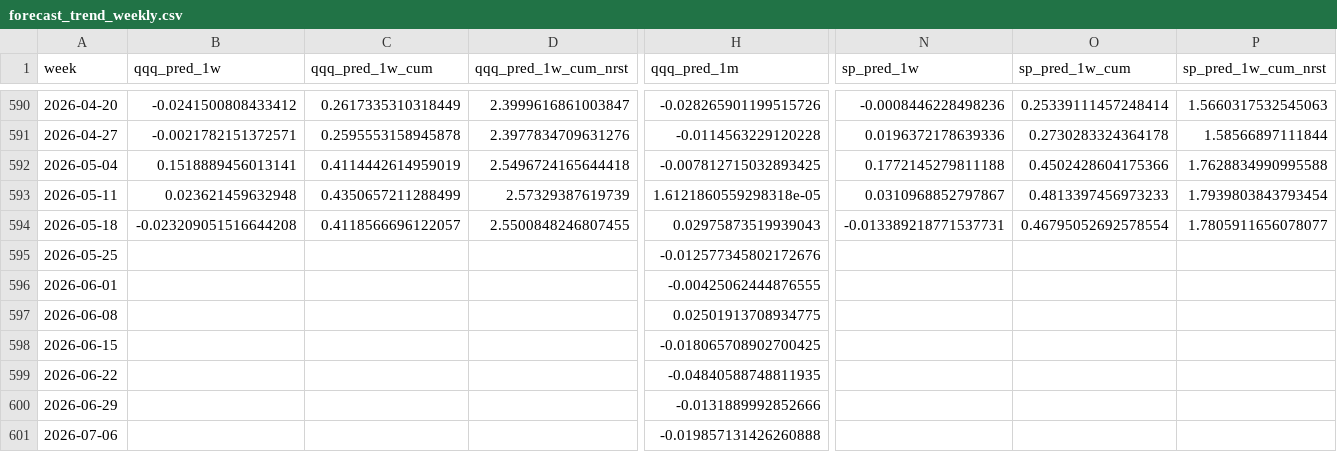
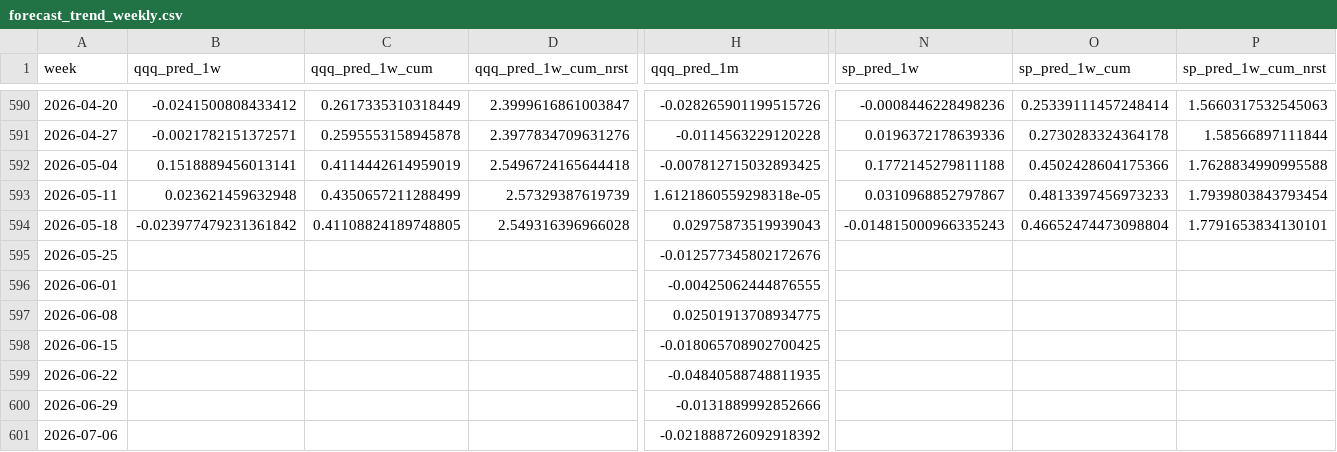
Before and after one commit to ebnr321130921-pixel/finance-report, a CSV file: 3_US_Index/data/forecast_trend_weekly.csv, drawn as a sheet; only a part is shown, gaps mark what is left out; the diff covers the shown part only; the diff names each change by its address in the sheet, - before the commit and + after, or states it on an @@ line.

```diff
--- a/3_US_Index/data/forecast_trend_weekly.csv
+++ b/3_US_Index/data/forecast_trend_weekly.csv
-B594 (qqq_pred_1w): -0.023209051516644208
+B594 (qqq_pred_1w): -0.023977479231361842
-C594 (qqq_pred_1w_cum): 0.4118566696122057
+C594 (qqq_pred_1w_cum): 0.41108824189748805
-D594 (qqq_pred_1w_cum_nrst): 2.5500848246807455
+D594 (qqq_pred_1w_cum_nrst): 2.549316396966028
-N594 (sp_pred_1w): -0.013389218771537731
+N594 (sp_pred_1w): -0.014815000966335243
-O594 (sp_pred_1w_cum): 0.46795052692578554
+O594 (sp_pred_1w_cum): 0.46652474473098804
-P594 (sp_pred_1w_cum_nrst): 1.7805911656078077
+P594 (sp_pred_1w_cum_nrst): 1.7791653834130101
-H601 (qqq_pred_1m): -0.019857131426260888
+H601 (qqq_pred_1m): -0.021888726092918392
```
Also changed, not shown: 5 edited cells elsewhere in this file, 1_QQQ-SP500/monthly_returns.csv, 3_US_Index/data/market_state_metrics.csv, 15 other files.
